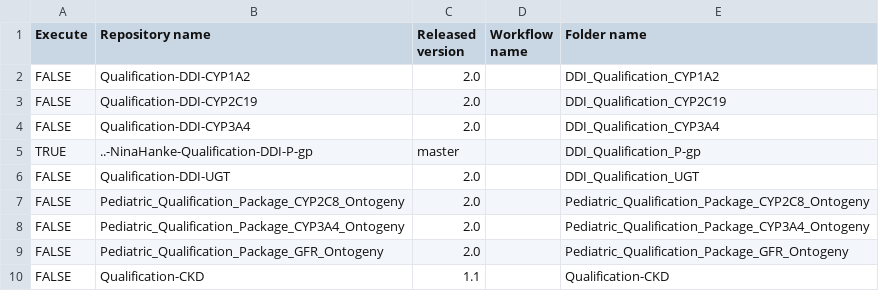
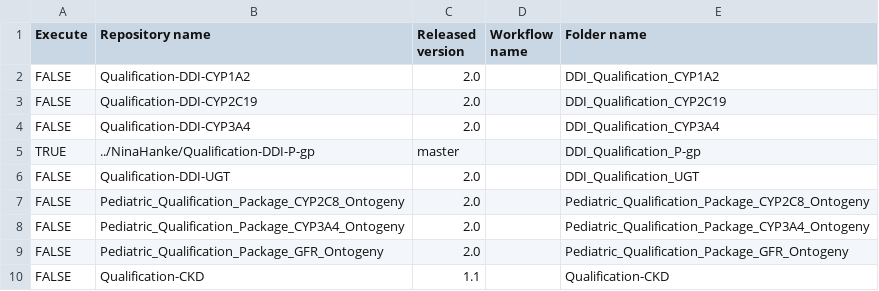
Before and after one commit to NinaHanke/Create-Qualification-Reports, a CSV file: qualifications.csv, drawn as a sheet.

Commit message:
Update qualifications.csv

```diff
--- a/qualifications.csv
+++ b/qualifications.csv
@@ -4,3 +4,3 @@ FALSE,Qualification-DDI-CYP2C19,2.0,,DDI_Qualification_CYP2C19
 FALSE,Qualification-DDI-CYP3A4,2.0,,DDI_Qualification_CYP3A4
-TRUE,..-NinaHanke-Qualification-DDI-P-gp,master,,DDI_Qualification_P-gp
+TRUE,../NinaHanke/Qualification-DDI-P-gp,master,,DDI_Qualification_P-gp
 FALSE,Qualification-DDI-UGT,2.0,,DDI_Qualification_UGT
```
